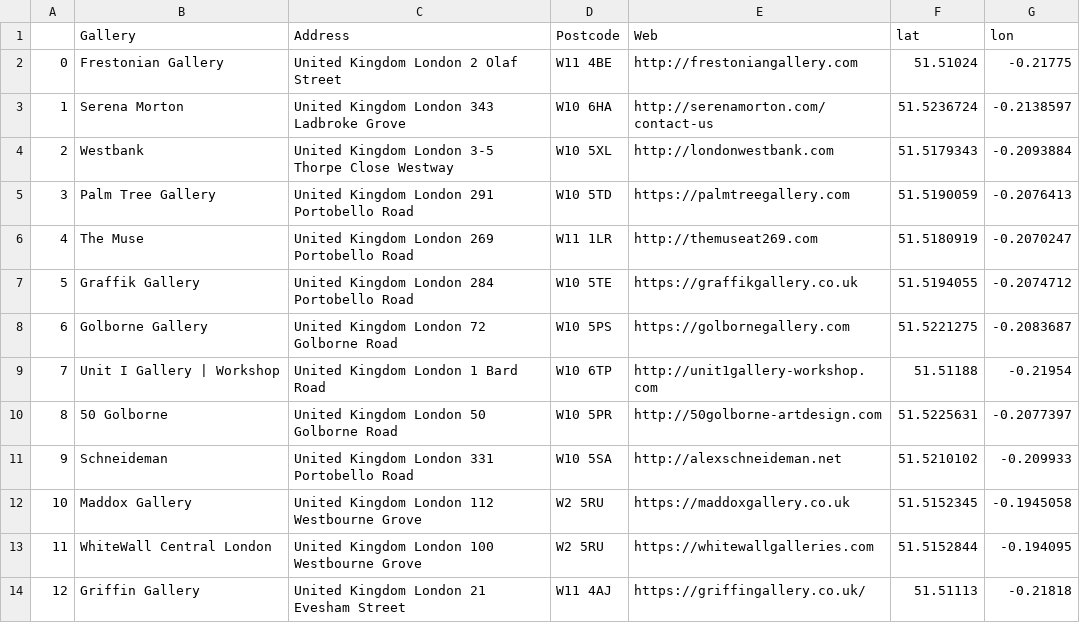
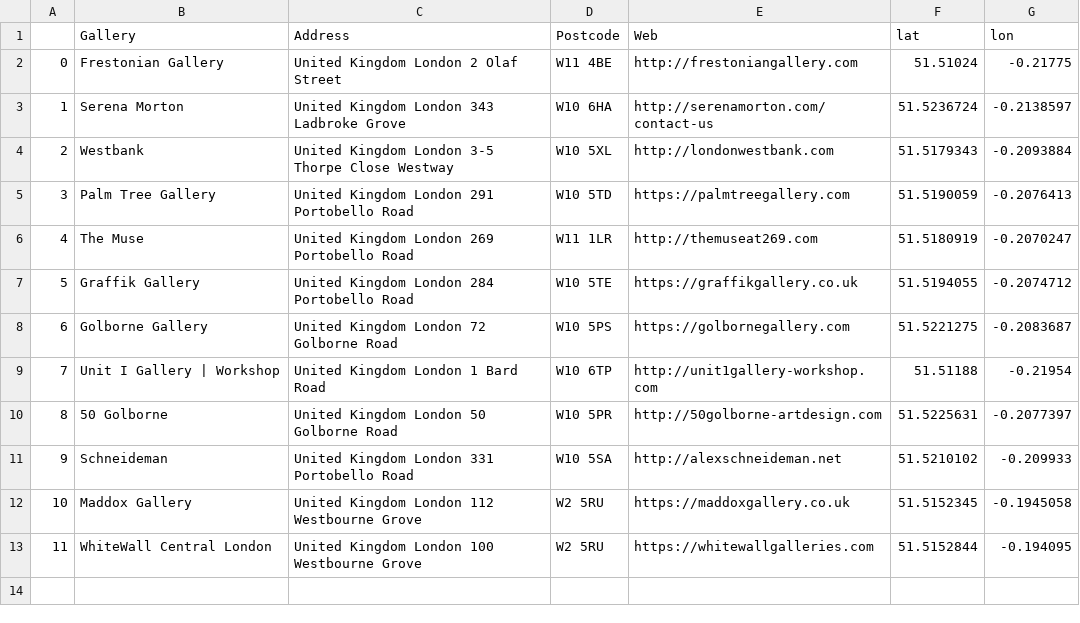
Before and after one commit to crishernandezmaps/small_galleries, a CSV file: data/coordinates.csv, drawn as a sheet.

Commit message:
style, less one gallery

```diff
--- a/data/coordinates.csv
+++ b/data/coordinates.csv
@@ -13,2 +13 @@
 11,WhiteWall Central London,United Kingdom London 100 Westbourne Grove,W2 5RU,https://whitewallgalleries.com,51.5152844,-0.194095
-12,Griffin Gallery,United Kingdom London 21 Evesham Street,W11 4AJ,https://griffingallery.co.uk/,51.51113,-0.21818
```
Also changed, not shown: 2 other files.
